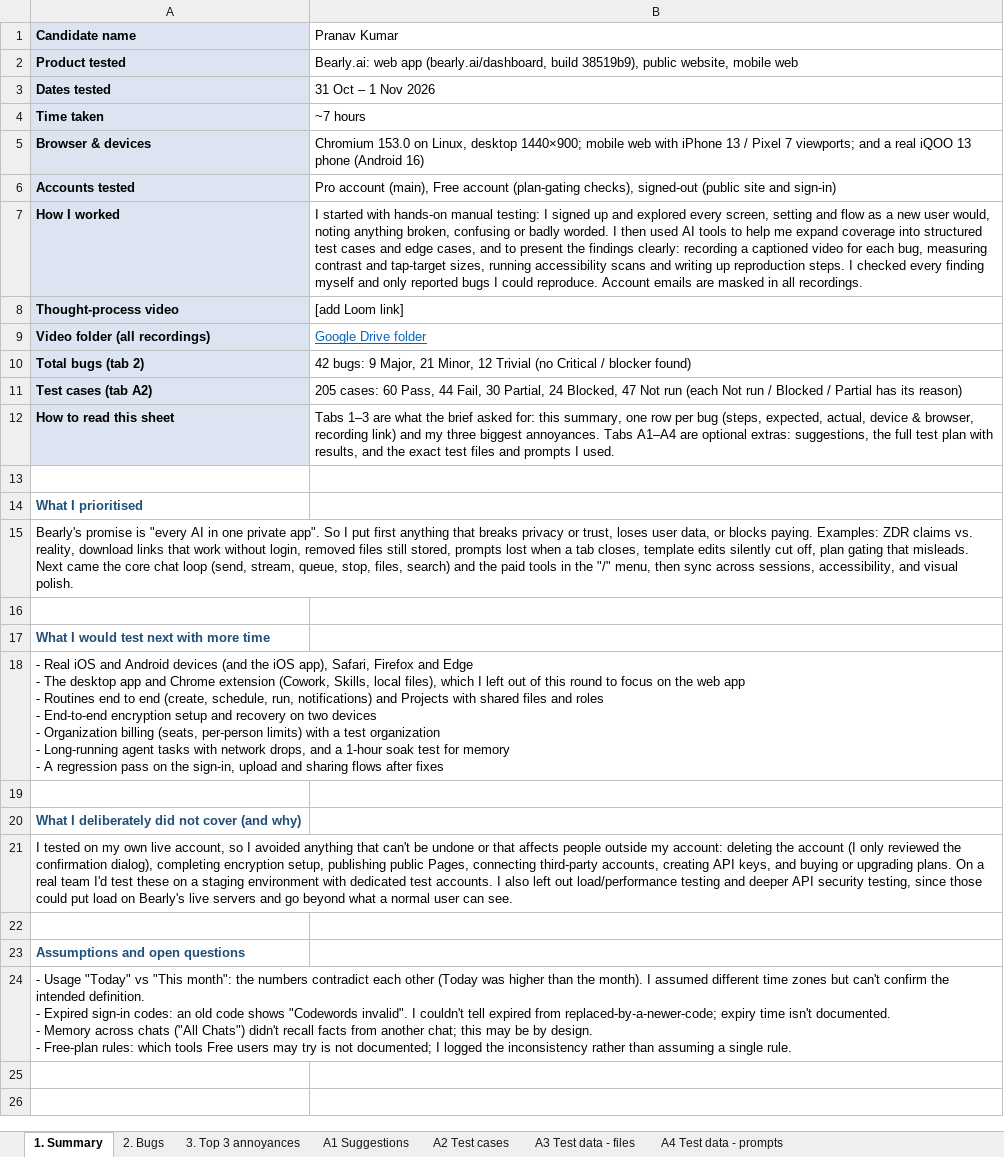
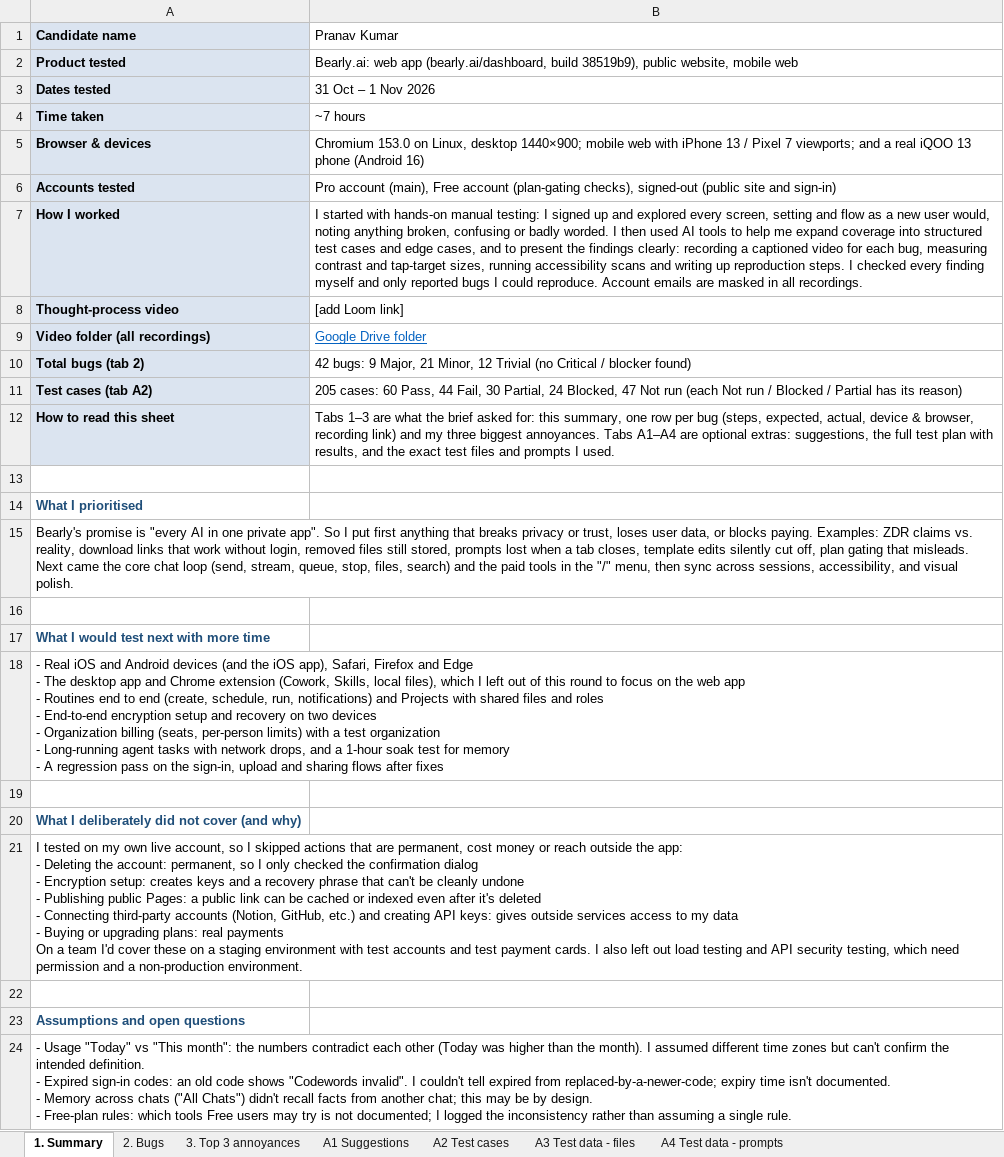
Before and after one commit to Pranav57/Bearly-QA, an Excel workbook: docs/Bearly-QA-Submission-Pranav-Kumar.xlsx, sheet 1. Summary, drawn as a sheet; values as stored, in another font and other column widths than the file's, no borders; ↵ is a line break in a cell; the diff names each change by its address in the sheet, - before the commit and + after, or states it on an @@ line.

```diff
--- a/docs/Bearly-QA-Submission-Pranav-Kumar.xlsx (sheet 1. Summary)
+++ b/docs/Bearly-QA-Submission-Pranav-Kumar.xlsx (sheet 1. Summary)
-A21 (Candidate name): …so I avoided anything that can't be undone or that affects people outside my account: deleting the account (I only reviewed the confirmation dialog), completing encryption setup, publishing public Pages, connecting third-party accounts, creating API keys, and buying or upgrading plans. On a real team I'd test these on a staging environment with dedicated test accounts. I also left out load/performance testing and deeper API security testing, since those could put load on Bearly's live servers and go beyond what a normal user can see.
+A21 (Candidate name): …so I skipped actions that are permanent, cost money or reach outside the app: ↵ - Deleting the account: permanent, so I only checked the confirmation dialog ↵ - Encryption setup: creates keys and a recovery phrase that can't be cleanly undone ↵ - Publishing public Pages: a public link can be cached or indexed even after it's deleted ↵ - Connecting third-party accounts (Notion, GitHub, etc.) and creating API keys: gives outside services access to my data ↵ - Buying or upgrading plans: real payments ↵ On a team I'd cover these on a staging environment with test accounts and test payment cards. I also left out load testing and API security testing, which need permission and a non-production environment.
```
Also changed, not shown: docs/Bearly-QA-Review.xlsx.
